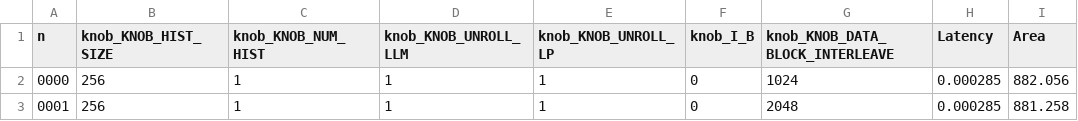
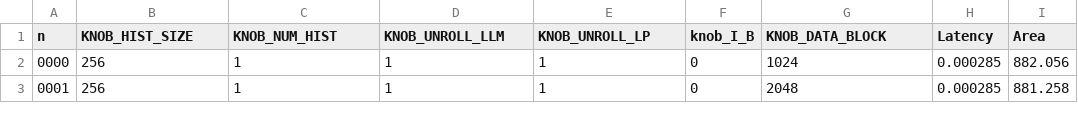
Before and after one commit to KastnerRG/Spector-HLS, a CSV file: histogram/results/asic/asic_catapult_histogram_area.csv, drawn as a sheet; only a part is shown.

Commit message:
Histogram, Matmul asic comparison, hist cat fpga compare

```diff
--- a/histogram/results/asic/asic_catapult_histogram_area.csv
+++ b/histogram/results/asic/asic_catapult_histogram_area.csv
@@ -1,2 +1,2 @@
-n,knob_KNOB_HIST_SIZE,knob_KNOB_NUM_HIST,knob_KNOB_UNROLL_LLM,knob_KNOB_UNROLL_LP,knob_I_B,knob_KNOB_DATA_BLOCK_INTERLEAVE,Latency,Area
+n,KNOB_HIST_SIZE,KNOB_NUM_HIST,KNOB_UNROLL_LLM,KNOB_UNROLL_LP,knob_I_B,KNOB_DATA_BLOCK,Latency,Area
 0000,256,1,1,1,0,1024,0.000285,882.056
```
Also changed, not shown: histogram/results/asic/asic_catapult_histogram_latency.csv, histogram/results/csv/catapult_histogram_latency.csv, 6 other files.
